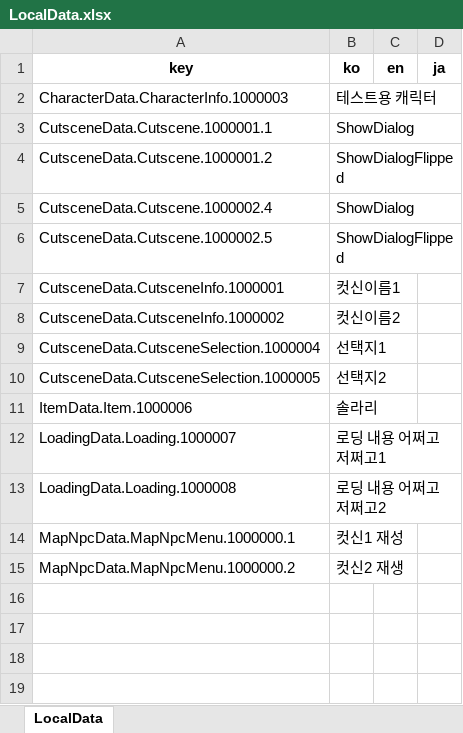
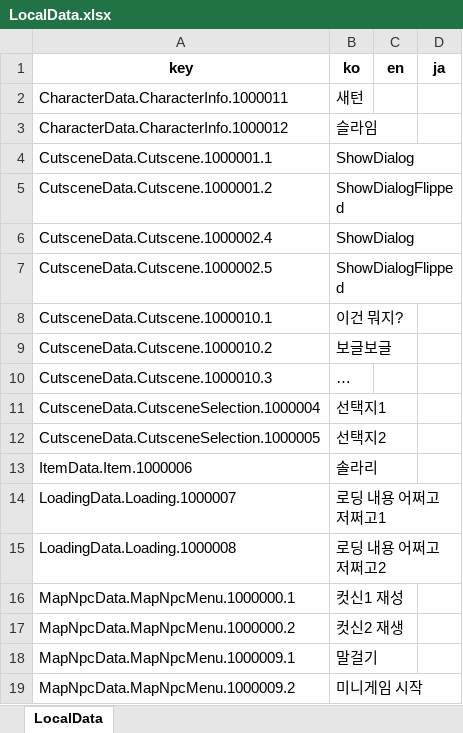
Before and after one commit to Lunaria-Project/lunaria-data-json, an Excel workbook: data/_meta/LocalData.xlsx, sheet LocalData, drawn as a sheet; values as stored, in another font and other column widths than the file's, no borders; removed rows and columns are numbered as before the commit, all else as after; the diff names each change by its address in the sheet, - before the commit and + after, or states it on an @@ line.

```diff
--- a/data/_meta/LocalData.xlsx (sheet LocalData)
+++ b/data/_meta/LocalData.xlsx (sheet LocalData)
-row 2: CharacterData.CharacterInfo.1000003 | 테스트용 캐릭터
+row 2: CharacterData.CharacterInfo.1000011 | 새턴
+row 3: CharacterData.CharacterInfo.1000012 | 슬라임
-row 7: CutsceneData.CutsceneInfo.1000001 | 컷신이름1
-row 8: CutsceneData.CutsceneInfo.1000002 | 컷신이름2
+row 8: CutsceneData.Cutscene.1000010.1 | 이건 뭐지?
+row 9: CutsceneData.Cutscene.1000010.2 | 보글보글
+row 10: CutsceneData.Cutscene.1000010.3 | …
+row 18: MapNpcData.MapNpcMenu.1000009.1 | 말걸기
+row 19: MapNpcData.MapNpcMenu.1000009.2 | 미니게임 시작
```
Also changed, not shown: 7 other files.
